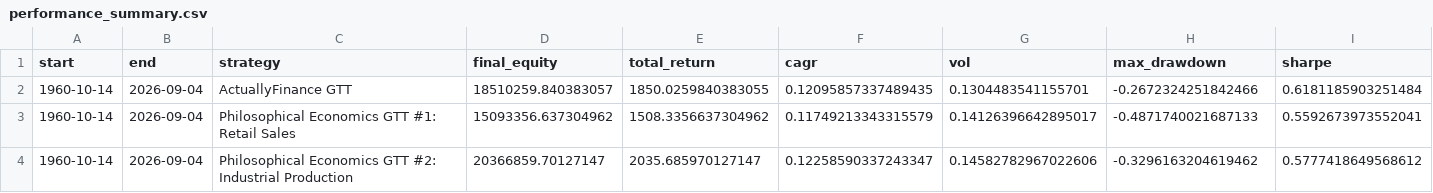
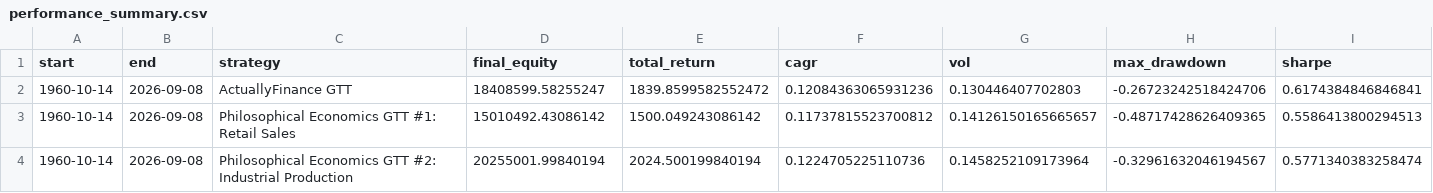
Before and after one commit to actuallyfin/actuallyfinance-site, a CSV file: recession-timing-dashboard/performance_summary.csv, drawn as a sheet; only a part is shown; the diff covers the shown part only; the diff names each change by its address in the sheet, - before the commit and + after, or states it on an @@ line.

```diff
--- a/recession-timing-dashboard/performance_summary.csv
+++ b/recession-timing-dashboard/performance_summary.csv
-B2:B4 (end): 2026-09-04
+B2:B4 (end): 2026-09-08
-D2 (final_equity): 18510259.840383057
+D2 (final_equity): 18408599.58255247
-E2 (total_return): 1850.0259840383055
+E2 (total_return): 1839.8599582552472
-F2 (cagr): 0.12095857337489435
+F2 (cagr): 0.12084363065931236
-G2 (vol): 0.1304483541155701
+G2 (vol): 0.130446407702803
-H2 (max_drawdown): -0.2672324251842466
+H2 (max_drawdown): -0.26723242518424706
-I2 (sharpe): 0.6181185903251484
+I2 (sharpe): 0.6174384846846841
-D3 (final_equity): 15093356.637304962
+D3 (final_equity): 15010492.43086142
-E3 (total_return): 1508.3356637304962
+E3 (total_return): 1500.049243086142
-F3 (cagr): 0.11749213343315579
+F3 (cagr): 0.11737815523700812
-G3 (vol): 0.14126396642895017
+G3 (vol): 0.14126150165665657
-H3 (max_drawdown): -0.4871740021687133
+H3 (max_drawdown): -0.48717428626409365
-I3 (sharpe): 0.5592673973552041
+I3 (sharpe): 0.5586413800294513
-D4 (final_equity): 20366859.70127147
+D4 (final_equity): 20255001.99840194
-E4 (total_return): 2035.685970127147
+E4 (total_return): 2024.500199840194
-F4 (cagr): 0.12258590337243347
+F4 (cagr): 0.1224705225110736
-G4 (vol): 0.14582782967022606
+G4 (vol): 0.1458252109173964
-H4 (max_drawdown): -0.3296163204619462
+H4 (max_drawdown): -0.32961632046194567
-I4 (sharpe): 0.5777418649568612
+I4 (sharpe): 0.5771340383258474
```
Also changed, not shown: 59 edited cells elsewhere in this file, recession-timing-dashboard/monthly_signal_10m.csv, recession-timing-dashboard/performance_summary_10bps.csv, 8 other files.
